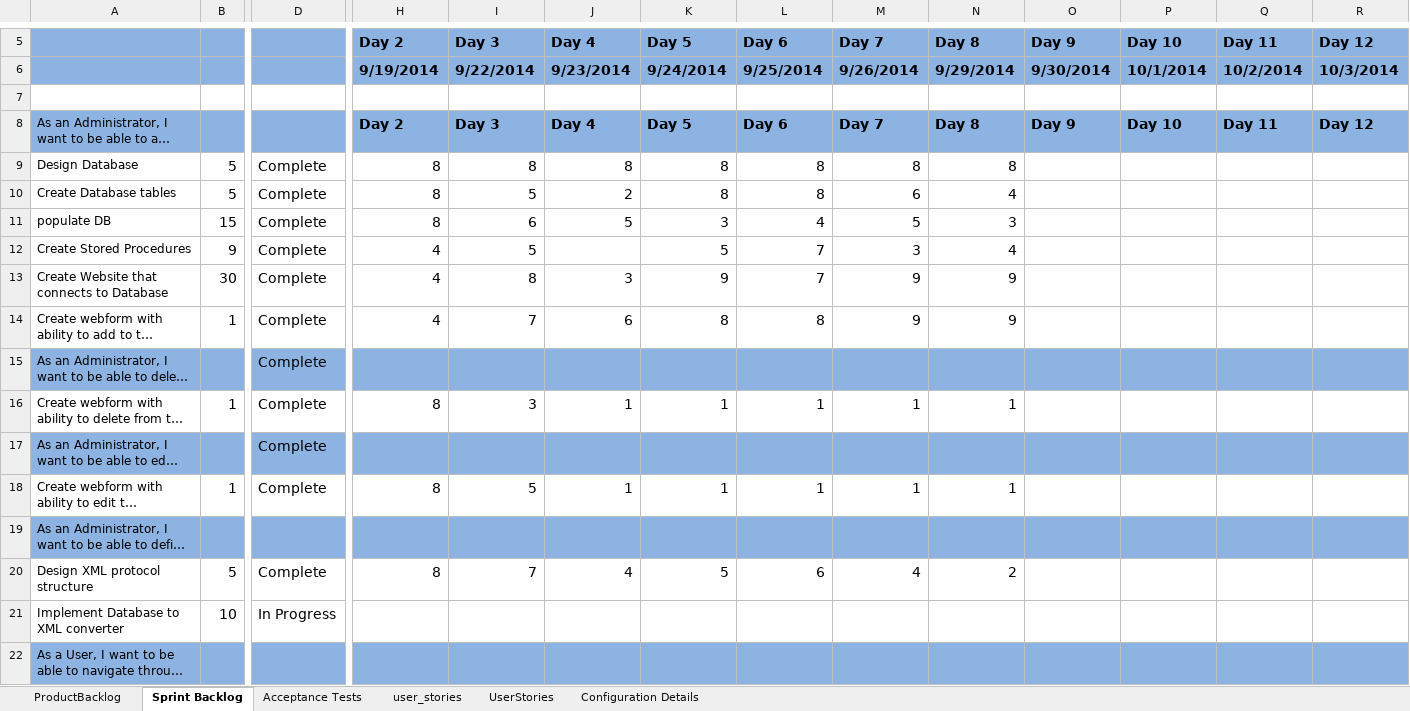
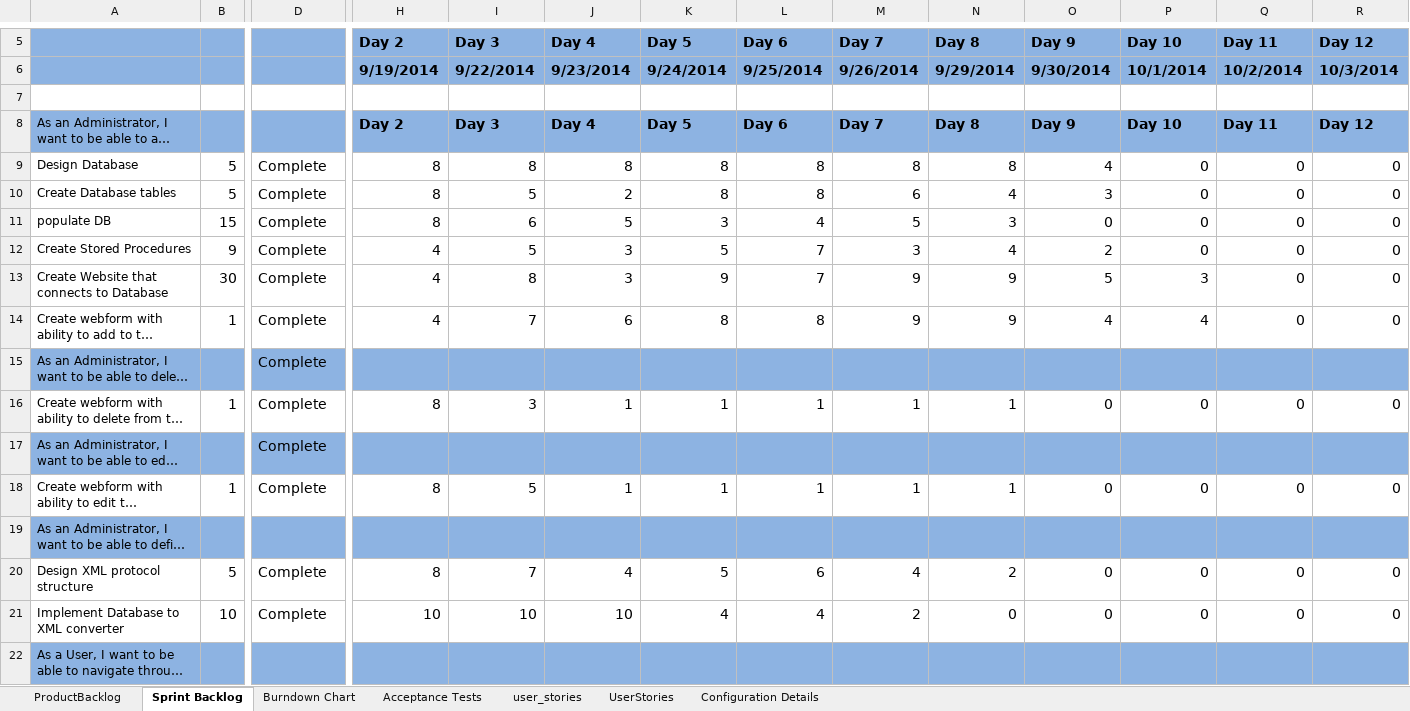
Before and after one commit to Anhmike/PotatoApp, an Excel workbook: Paperwork/sprint-backlog.xlsx, sheet Sprint Backlog, drawn as a sheet; only a part is shown, gaps mark what is left out; long unchanged cells end in …; values as stored, in another font and other column widths than the file's, no borders; the diff covers the shown part only; the diff names each change by its address in the sheet, - before the commit and + after, or states it on an @@ line.

```diff
--- a/Paperwork/sprint-backlog.xlsx (sheet Sprint Backlog)
+++ b/Paperwork/sprint-backlog.xlsx (sheet Sprint Backlog)
+sheet tab: Burndown Chart
-O9 (Day 9): (empty)
+O9 (Day 9): 4
-P9:P12 (Day 10): (empty)
+P9:P12 (Day 10): 0
-Q9:Q14 (Day 11): (empty)
+Q9:Q14 (Day 11): 0
-R9:R14 (Day 12): (empty)
+R9:R14 (Day 12): 0
-O10 (Day 9): (empty)
+O10 (Day 9): 3
-O11 (Day 9): (empty)
+O11 (Day 9): 0
-J12 (Day 4): (empty)
+J12 (Day 4): 3
-O12 (Day 9): (empty)
+O12 (Day 9): 2
-O13 (Day 9): (empty)
+O13 (Day 9): 5
-P13 (Day 10): (empty)
+P13 (Day 10): 3
-O14 (Day 9): (empty)
+O14 (Day 9): 4
-P14 (Day 10): (empty)
+P14 (Day 10): 4
-O16 (Day 9): (empty)
+O16 (Day 9): 0
-P16 (Day 10): (empty)
+P16 (Day 10): 0
-Q16 (Day 11): (empty)
+Q16 (Day 11): 0
-R16 (Day 12): (empty)
+R16 (Day 12): 0
-O18 (Day 9): (empty)
+O18 (Day 9): 0
-P18 (Day 10): (empty)
+P18 (Day 10): 0
-Q18 (Day 11): (empty)
+Q18 (Day 11): 0
-R18 (Day 12): (empty)
+R18 (Day 12): 0
-O20:O21 (Day 9): (empty)
+O20:O21 (Day 9): 0
-P20:P21 (Day 10): (empty)
+P20:P21 (Day 10): 0
-Q20:Q21 (Day 11): (empty)
+Q20:Q21 (Day 11): 0
-R20:R21 (Day 12): (empty)
+R20:R21 (Day 12): 0
-D21: In Progress
+D21: Complete
-H21 (Day 2): (empty)
+H21 (Day 2): 10
-I21 (Day 3): (empty)
+I21 (Day 3): 10
-J21 (Day 4): (empty)
+J21 (Day 4): 10
-K21 (Day 5): (empty)
+K21 (Day 5): 4
-L21 (Day 6): (empty)
+L21 (Day 6): 4
-M21 (Day 7): (empty)
+M21 (Day 7): 2
-N21 (Day 8): (empty)
+N21 (Day 8): 0
```
Also changed, not shown: 2 added rows, 2 removed rows and 132 edited cells elsewhere in this sheet, charts or pictures, 6 other files.
